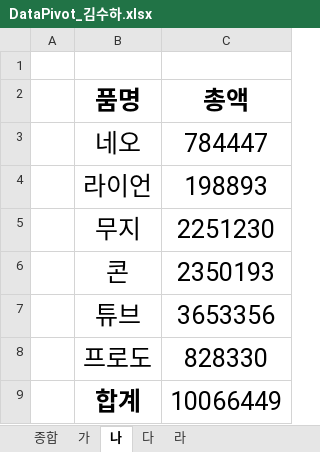
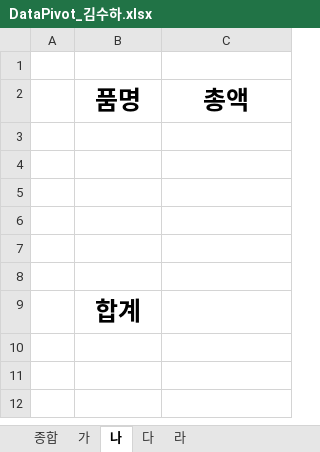
Before and after one commit to 4sooha/RPA, an Excel workbook: 07DataPivot/excel_data/DataPivot_김수하.xlsx, sheet 나, drawn as a sheet; values as stored, in another font and other column widths than the file's, no borders; the diff names each change by its address in the sheet, - before the commit and + after, or states it on an @@ line.

```diff
--- a/07DataPivot/excel_data/DataPivot_김수하.xlsx (sheet 나)
+++ b/07DataPivot/excel_data/DataPivot_김수하.xlsx (sheet 나)
-row 3:  | 네오 | 784447
+row 3: (empty)
-row 4:  | 라이언 | 198893
+row 4: (empty)
-row 5:  | 무지 | 2251230
+row 5: (empty)
-row 6:  | 콘 | 2350193
+row 6: (empty)
-row 7:  | 튜브 | 3653356
+row 7: (empty)
-row 8:  | 프로도 | 828330
+row 8: (empty)
-C9 (총액): 10066449
+C9 (총액): (empty)
```
Also changed, not shown: sheet 가, sheet 다, sheet 라, 3 other files.
